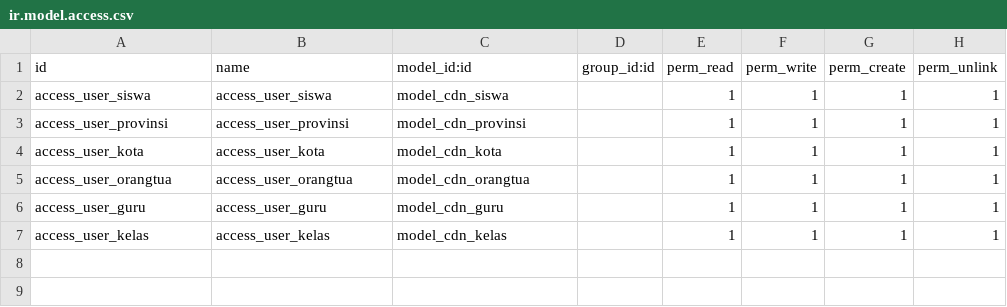
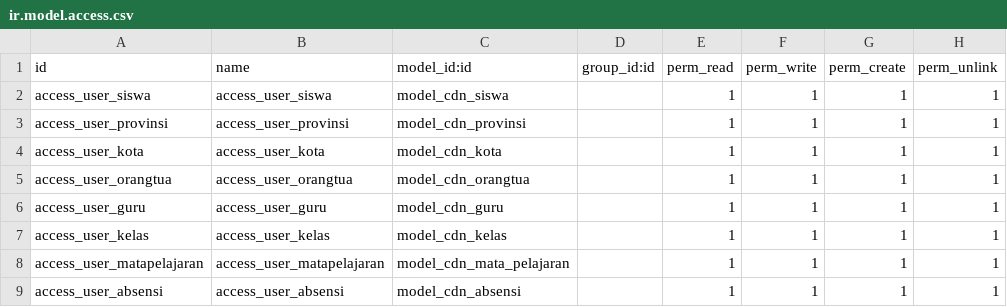
Before and after one commit to ralva01/Odoo-Training, a CSV file: security/ir.model.access.csv, drawn as a sheet; the diff names each change by its address in the sheet, - before the commit and + after, or states it on an @@ line.

```diff
--- a/security/ir.model.access.csv
+++ b/security/ir.model.access.csv
+row 8: access_user_matapelajaran | access_user_matapelajaran | model_cdn_mata_pelajaran |  | 1 | 1 | 1 | 1
+row 9: access_user_absensi | access_user_absensi | model_cdn_absensi |  | 1 | 1 | 1 | 1
```
Also changed, not shown: 14 other files.
